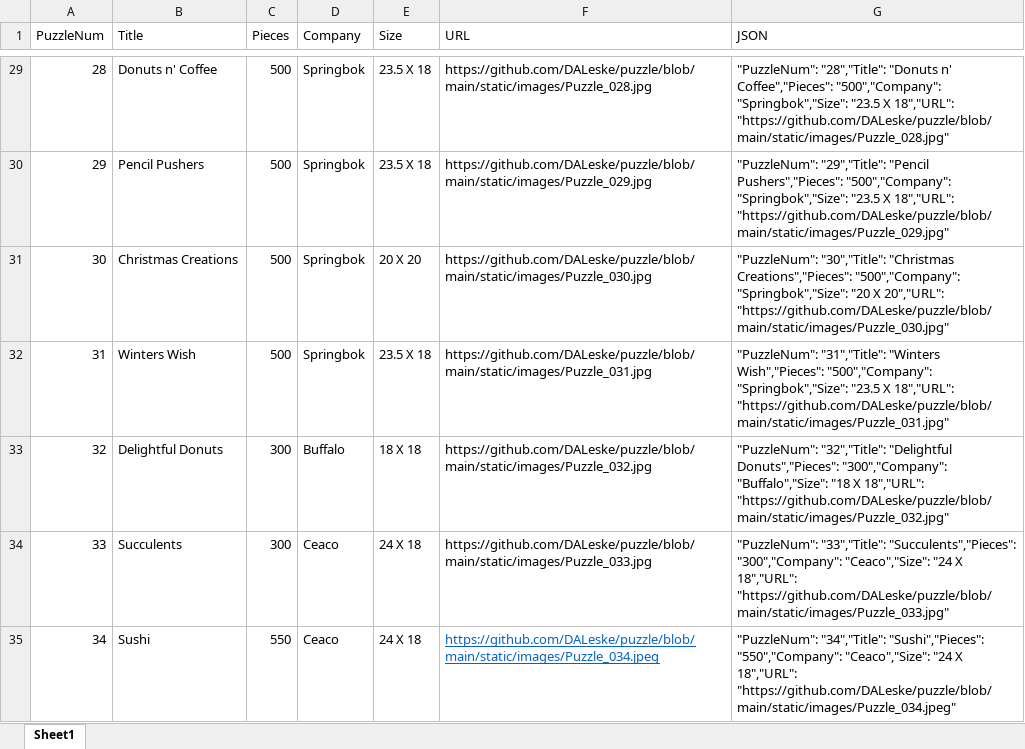
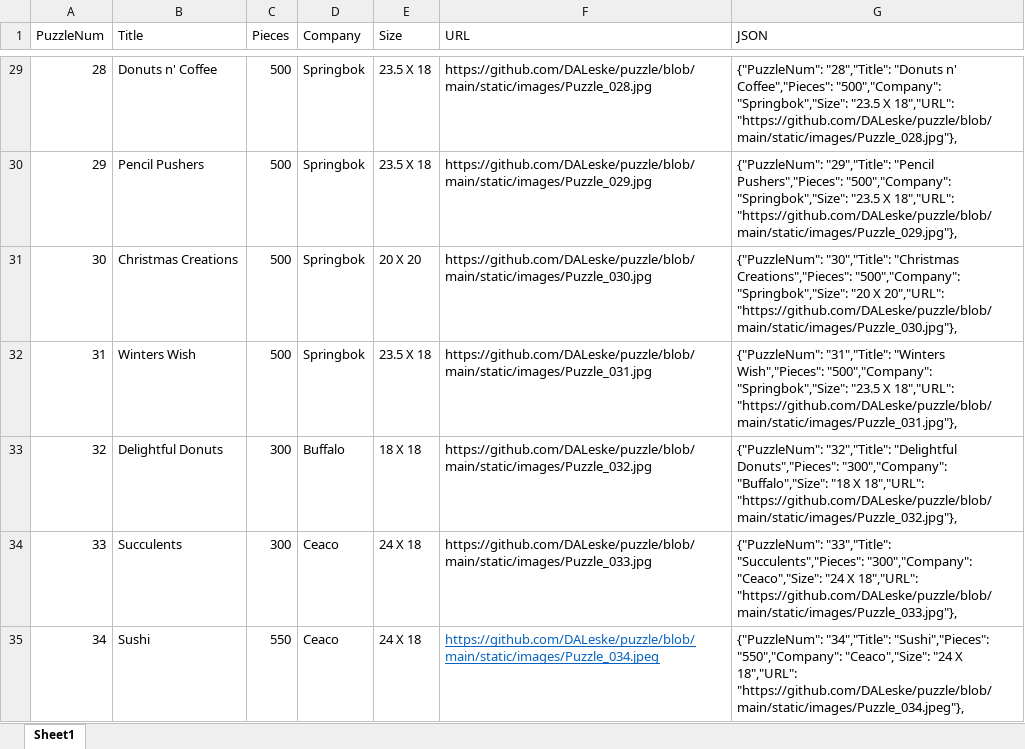
Before and after one commit to DALeske/DALeske.github.io, an Excel workbook: Leske_puzzle_list.xlsx, sheet Sheet1, drawn as a sheet; only a part is shown, gaps mark what is left out; values as stored, in another font and other column widths than the file's, no borders; the diff covers the shown part only; the diff names each change by its address in the sheet, - before the commit and + after, or states it on an @@ line.

```diff
--- a/Leske_puzzle_list.xlsx (sheet Sheet1)
+++ b/Leske_puzzle_list.xlsx (sheet Sheet1)
-G29 (JSON): "PuzzleNum": "28","Title": "Donuts n' Coffee","Pieces": "500","Company": "Springbok","Size": "23.5 X 18","URL": "https://github.com/DALeske/puzzle/blob/main/static/images/Puzzle_028.jpg"
+G29 (JSON): {"PuzzleNum": "28","Title": "Donuts n' Coffee","Pieces": "500","Company": "Springbok","Size": "23.5 X 18","URL": "https://github.com/DALeske/puzzle/blob/main/static/images/Puzzle_028.jpg"},
-G30 (JSON): "PuzzleNum": "29","Title": "Pencil Pushers","Pieces": "500","Company": "Springbok","Size": "23.5 X 18","URL": "https://github.com/DALeske/puzzle/blob/main/static/images/Puzzle_029.jpg"
+G30 (JSON): {"PuzzleNum": "29","Title": "Pencil Pushers","Pieces": "500","Company": "Springbok","Size": "23.5 X 18","URL": "https://github.com/DALeske/puzzle/blob/main/static/images/Puzzle_029.jpg"},
-G31 (JSON): "PuzzleNum": "30","Title": "Christmas Creations","Pieces": "500","Company": "Springbok","Size": "20 X 20","URL": "https://github.com/DALeske/puzzle/blob/main/static/images/Puzzle_030.jpg"
+G31 (JSON): {"PuzzleNum": "30","Title": "Christmas Creations","Pieces": "500","Company": "Springbok","Size": "20 X 20","URL": "https://github.com/DALeske/puzzle/blob/main/static/images/Puzzle_030.jpg"},
-G32 (JSON): "PuzzleNum": "31","Title": "Winters Wish","Pieces": "500","Company": "Springbok","Size": "23.5 X 18","URL": "https://github.com/DALeske/puzzle/blob/main/static/images/Puzzle_031.jpg"
+G32 (JSON): {"PuzzleNum": "31","Title": "Winters Wish","Pieces": "500","Company": "Springbok","Size": "23.5 X 18","URL": "https://github.com/DALeske/puzzle/blob/main/static/images/Puzzle_031.jpg"},
-G33 (JSON): "PuzzleNum": "32","Title": "Delightful Donuts","Pieces": "300","Company": "Buffalo","Size": "18 X 18","URL": "https://github.com/DALeske/puzzle/blob/main/static/images/Puzzle_032.jpg"
+G33 (JSON): {"PuzzleNum": "32","Title": "Delightful Donuts","Pieces": "300","Company": "Buffalo","Size": "18 X 18","URL": "https://github.com/DALeske/puzzle/blob/main/static/images/Puzzle_032.jpg"},
-G34 (JSON): "PuzzleNum": "33","Title": "Succulents","Pieces": "300","Company": "Ceaco","Size": "24 X 18","URL": "https://github.com/DALeske/puzzle/blob/main/static/images/Puzzle_033.jpg"
+G34 (JSON): {"PuzzleNum": "33","Title": "Succulents","Pieces": "300","Company": "Ceaco","Size": "24 X 18","URL": "https://github.com/DALeske/puzzle/blob/main/static/images/Puzzle_033.jpg"},
-G35 (JSON): "PuzzleNum": "34","Title": "Sushi","Pieces": "550","Company": "Ceaco","Size": "24 X 18","URL": "https://github.com/DALeske/puzzle/blob/main/static/images/Puzzle_034.jpeg"
+G35 (JSON): {"PuzzleNum": "34","Title": "Sushi","Pieces": "550","Company": "Ceaco","Size": "24 X 18","URL": "https://github.com/DALeske/puzzle/blob/main/static/images/Puzzle_034.jpeg"},
```
Also changed, not shown: 168 edited cells elsewhere in this sheet, 1 other file.
